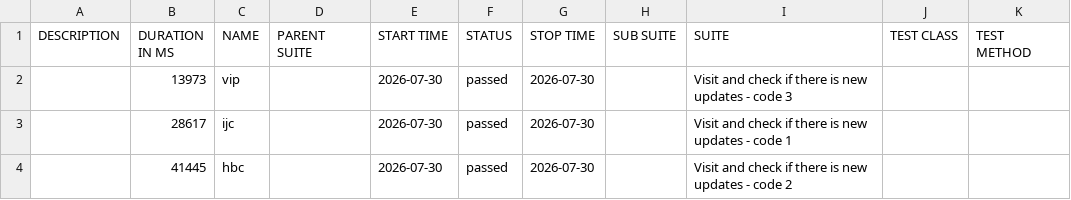
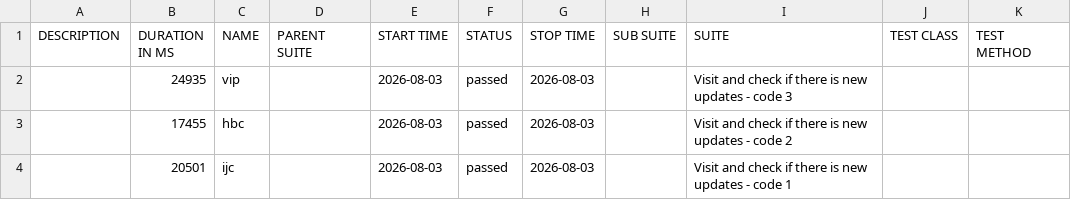
Before and after one commit to 11tdlong/repo11, a CSV file: tmp/allure-cypress/data/suites.csv, drawn as a sheet.

```diff
--- a/tmp/allure-cypress/data/suites.csv
+++ b/tmp/allure-cypress/data/suites.csv
@@ -1,4 +1,4 @@
 "DESCRIPTION","DURATION IN MS","NAME","PARENT SUITE","START TIME","STATUS","STOP TIME","SUB SUITE","SUITE","TEST CLASS","TEST METHOD"
-"","13973","vip","","2026-07-30","passed","2026-07-30","","Visit and check if there is new updates - code 3","",""
-"","28617","ijc","","2026-07-30","passed","2026-07-30","","Visit and check if there is new updates - code 1","",""
-"","41445","hbc","","2026-07-30","passed","2026-07-30","","Visit and check if there is new updates - code 2","",""
+"","24935","vip","","2026-08-03","passed","2026-08-03","","Visit and check if there is new updates - code 3","",""
+"","17455","hbc","","2026-08-03","passed","2026-08-03","","Visit and check if there is new updates - code 2","",""
+"","20501","ijc","","2026-08-03","passed","2026-08-03","","Visit and check if there is new updates - code 1","",""
```
Also changed, not shown: 18 other files.
